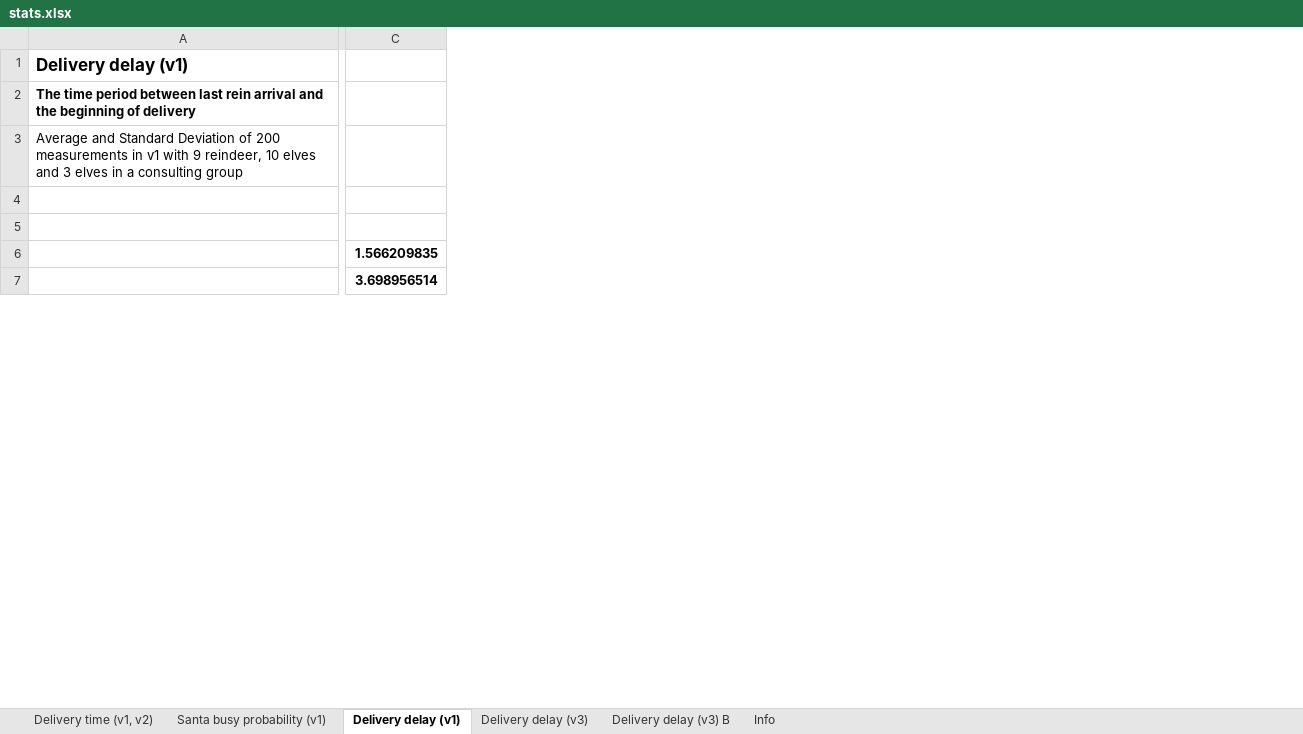
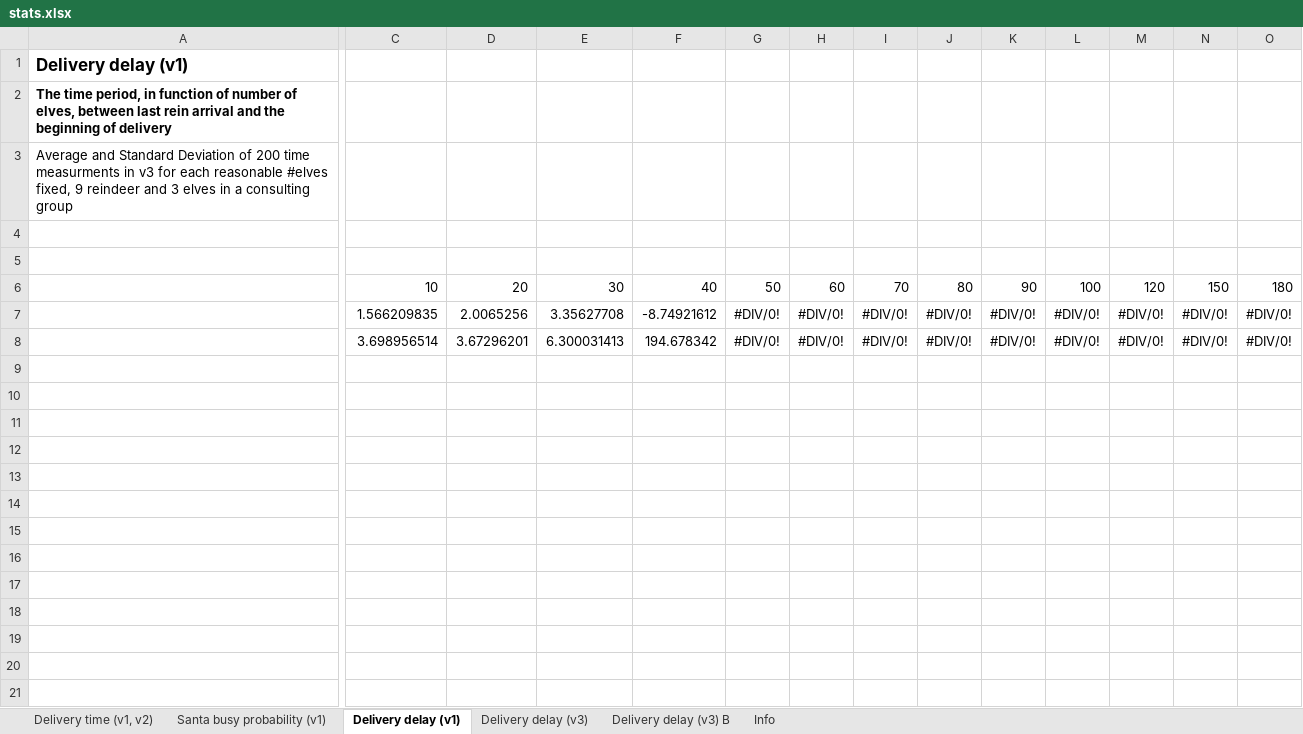
Before and after one commit to fedebrando/SantaClausProblem, an Excel workbook: stats/stats.xlsx, sheet Delivery delay (v1), drawn as a sheet; only a part is shown, gaps mark what is left out; values as stored, in another font and other column widths than the file's, no borders; charts and pictures not drawn; addresses are those after the commit; rows hold the shown columns only; the diff covers the shown part only; the diff names each change by its address in the sheet, - before the commit and + after, or states it on an @@ line.

```diff
--- a/stats/stats.xlsx (sheet Delivery delay (v1))
+++ b/stats/stats.xlsx (sheet Delivery delay (v1))
+column D, rows 7-8: 2.0065256 | 3.67296201
+column E, rows 7-8: 3.35627708 | 6.300031413
+column F, rows 7-8: -8.74921612 | 194.678342
+column G, rows 7-8: #DIV/0! | #DIV/0!
+column H, rows 7-8: #DIV/0! | #DIV/0!
+column I, rows 7-8: #DIV/0! | #DIV/0!
+column J, rows 7-8: #DIV/0! | #DIV/0!
+column K, rows 7-8: #DIV/0! | #DIV/0!
+column L, rows 7-8: #DIV/0! | #DIV/0!
+column M, rows 7-8: #DIV/0! | #DIV/0!
+column N, rows 7-8: #DIV/0! | #DIV/0!
+column O, rows 7-8: #DIV/0! | #DIV/0!
-A2: The time period between last…
+A2: The time period, in function of number of elves, between last…
-A3: …of 200 measurements in v1 with 9 reindeer, 10 elves and 3…
+A3: …of 200 time measurments in v3 for each reasonable #elves fixed, 9 reindeer and 3…
+row 6:  | 10 | 20 | 30 | 40 | 50 | 60 | 70 | 80 | 90 | 100 | 120 | 150 | 180
-C7:C8 bold: on
+C7:C8 bold: off
+row 9: (empty)
+row 10: (empty)
+row 11: (empty)
+row 12: (empty)
+row 13: (empty)
+row 14: (empty)
+row 15: (empty)
+row 16: (empty)
+row 17: (empty)
+row 18: (empty)
+row 19: (empty)
+row 20: (empty)
+row 21: (empty)
```
Also changed, not shown: 3 added rows and 1 edited cell elsewhere in this sheet, sheet Delivery delay (v3), formulas that keep their value, charts or pictures.
